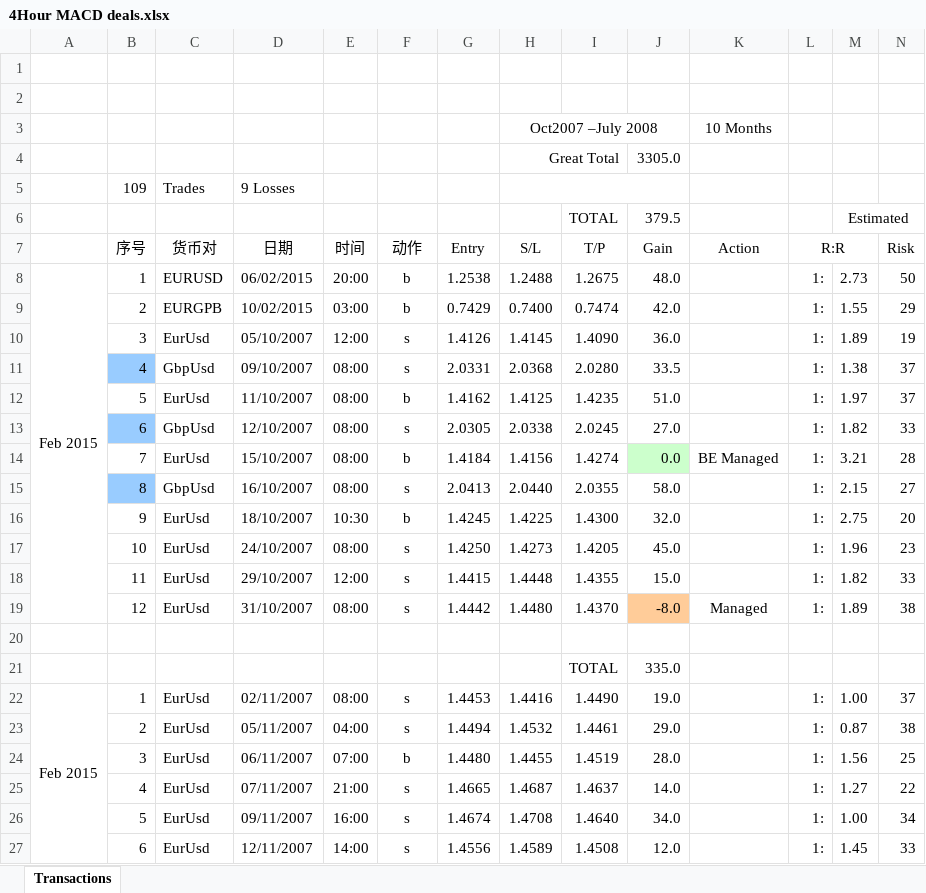
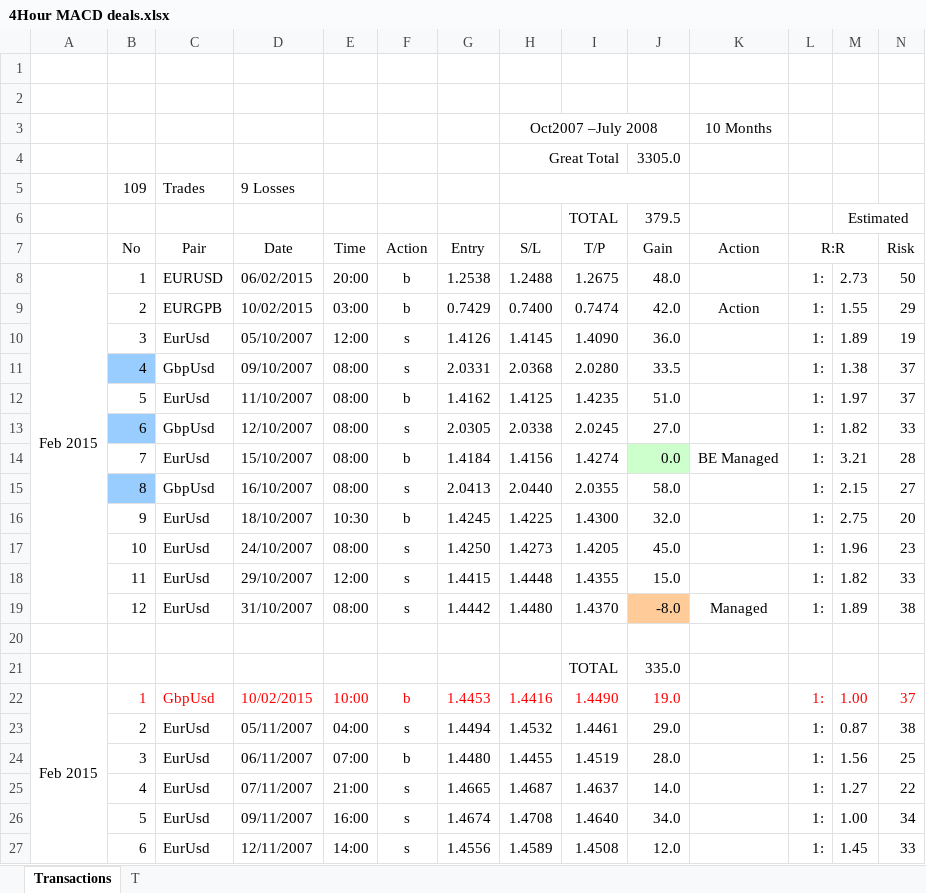
Before and after one commit to duanwujie/MQL4_Backup, an Excel workbook: 4Hour MACD deals.xlsx, sheet Transactions, drawn as a sheet; only a part is shown; values as stored, in another font and other column widths than the file's, no borders; the diff covers the shown part only; the diff names each change by its address in the sheet, - before the commit and + after, or states it on an @@ line.

```diff
--- a/4Hour MACD deals.xlsx (sheet Transactions)
+++ b/4Hour MACD deals.xlsx (sheet Transactions)
+sheet tab: T
-B7: 序号
+B7: No
-C7: 货币对
+C7: Pair
-D7: 日期
+D7: Date
-E7: 时间
+E7: Time
-F7: 动作
+F7: Action
-K9 (Action): (empty)
+K9 (Action): Action
-B22:J22 text colour: black
+B22:J22 text colour: #FF0000
-C22 (Pair): EurUsd
+C22 (Pair): GbpUsd
-D22 (Date): 02/11/2007
+D22 (Date): 10/02/2015
-E22 (Time): 08:00
+E22 (Time): 10:00
-F22 (Action): s
+F22 (Action): b
-L22:N22 text colour: black
+L22:N22 text colour: #FF0000
```
Also changed, not shown: cell formats elsewhere in this sheet, charts or pictures, 3 other files.
